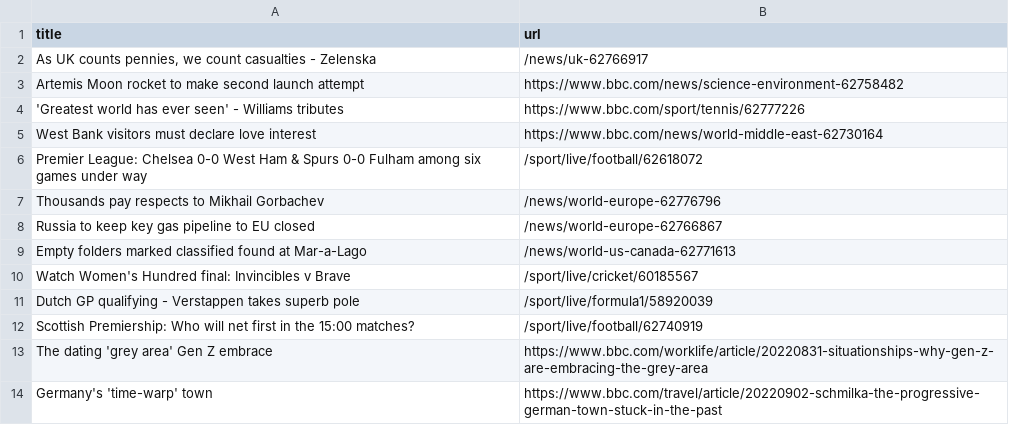
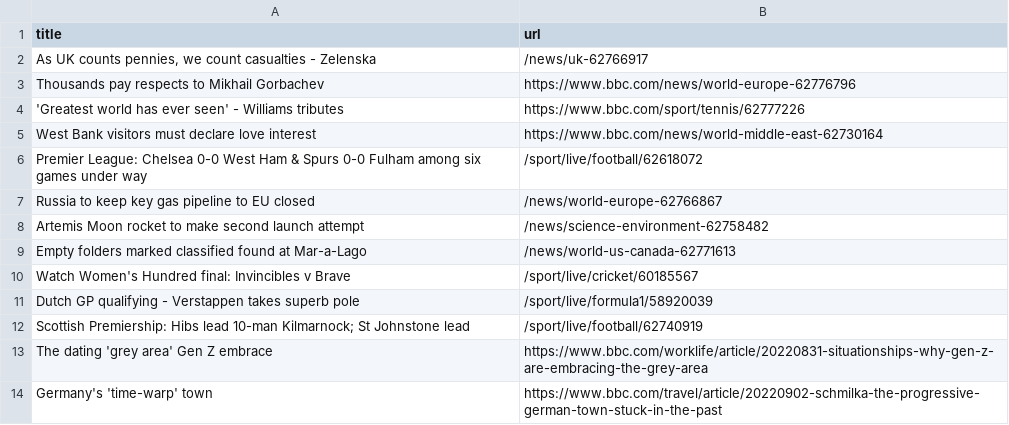
Before and after one commit to yikchun-l/bbc-scraper-tutorial, a CSV file: bbc.csv, drawn as a sheet; only a part is shown.

```diff
--- a/bbc.csv
+++ b/bbc.csv
@@ -2,3 +2,3 @@ title,url
 "As UK counts pennies, we count casualties - Zelenska",/news/uk-62766917
-Artemis Moon rocket to make second launch attempt,https://www.bbc.com/news/science-environment-62758482
+Thousands pay respects to Mikhail Gorbachev,https://www.bbc.com/news/world-europe-62776796
 'Greatest world has ever seen' - Williams tributes,https://www.bbc.com/sport/tennis/62777226
@@ -6,4 +6,4 @@ West Bank visitors must declare love interest,https://www.bbc.com/news/world-mid
 Premier League: Chelsea 0-0 West Ham & Spurs 0-0 Fulham among six games under way,/sport/live/football/62618072
-Thousands pay respects to Mikhail Gorbachev,/news/world-europe-62776796
 Russia to keep key gas pipeline to EU closed,/news/world-europe-62766867
+Artemis Moon rocket to make second launch attempt,/news/science-environment-62758482
 Empty folders marked classified found at Mar-a-Lago,/news/world-us-canada-62771613
@@ -11,3 +11,3 @@ Watch Women's Hundred final: Invincibles v Brave,/sport/live/cricket/60185567
 Dutch GP qualifying - Verstappen takes superb pole,/sport/live/formula1/58920039
-Scottish Premiership: Who will net first in the 15:00 matches?,/sport/live/football/62740919
+Scottish Premiership: Hibs lead 10-man Kilmarnock; St Johnstone lead,/sport/live/football/62740919
 The dating 'grey area' Gen Z embrace,https://www.bbc.com/worklife/article/20220831-situationships-why-gen-z-are-embracing-the-grey-area
```
